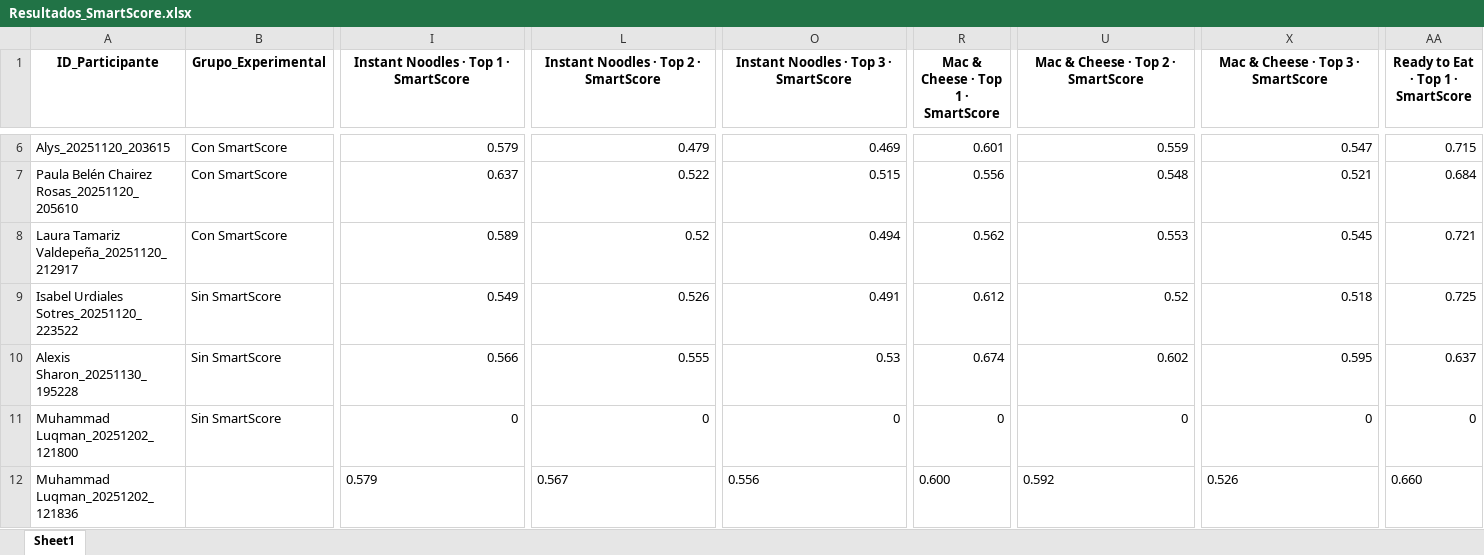
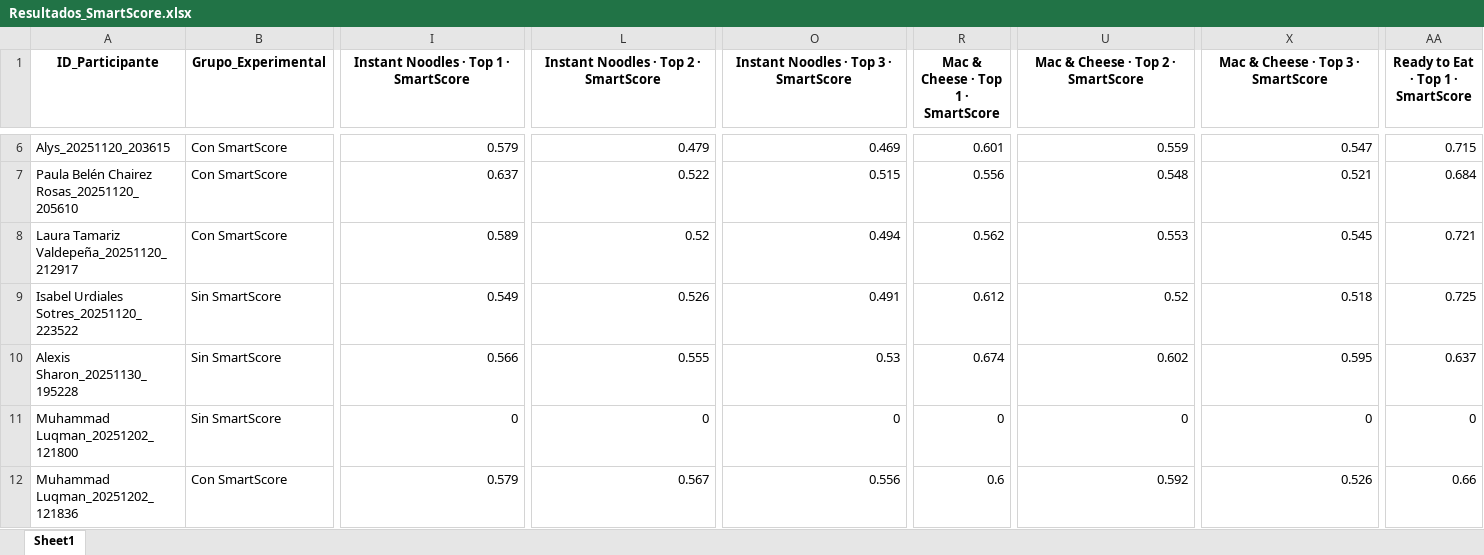
Before and after one commit to SChavavt/app_Estancia, an Excel workbook: Resultados_SmartScore.xlsx, sheet Sheet1, drawn as a sheet; only a part is shown, gaps mark what is left out; values as stored, in another font and other column widths than the file's, no borders; the diff covers the shown part only; the diff names each change by its address in the sheet, - before the commit and + after, or states it on an @@ line.

Commit message:
Actualización automática de grupos experimentales

```diff
--- a/Resultados_SmartScore.xlsx (sheet Sheet1)
+++ b/Resultados_SmartScore.xlsx (sheet Sheet1)
-B12 (Grupo_Experimental): (empty)
+B12 (Grupo_Experimental): Con SmartScore
-I12 alignment: left
+I12 alignment: right
-L12 alignment: left
+L12 alignment: right
-O12 alignment: left
+O12 alignment: right
-R12: 0.600
+R12: 0.6
-U12 alignment: left
+U12 alignment: right
-X12 alignment: left
+X12 alignment: right
-AA12: 0.660
+AA12: 0.66
```
Also changed, not shown: cell formats elsewhere in this sheet.
